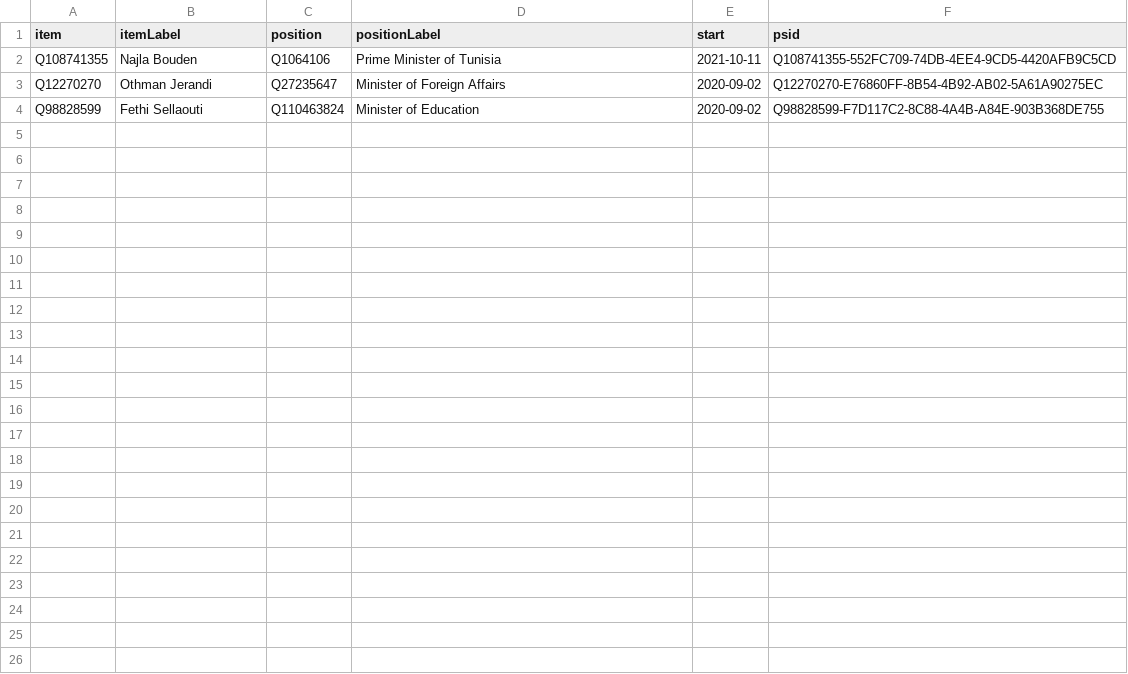
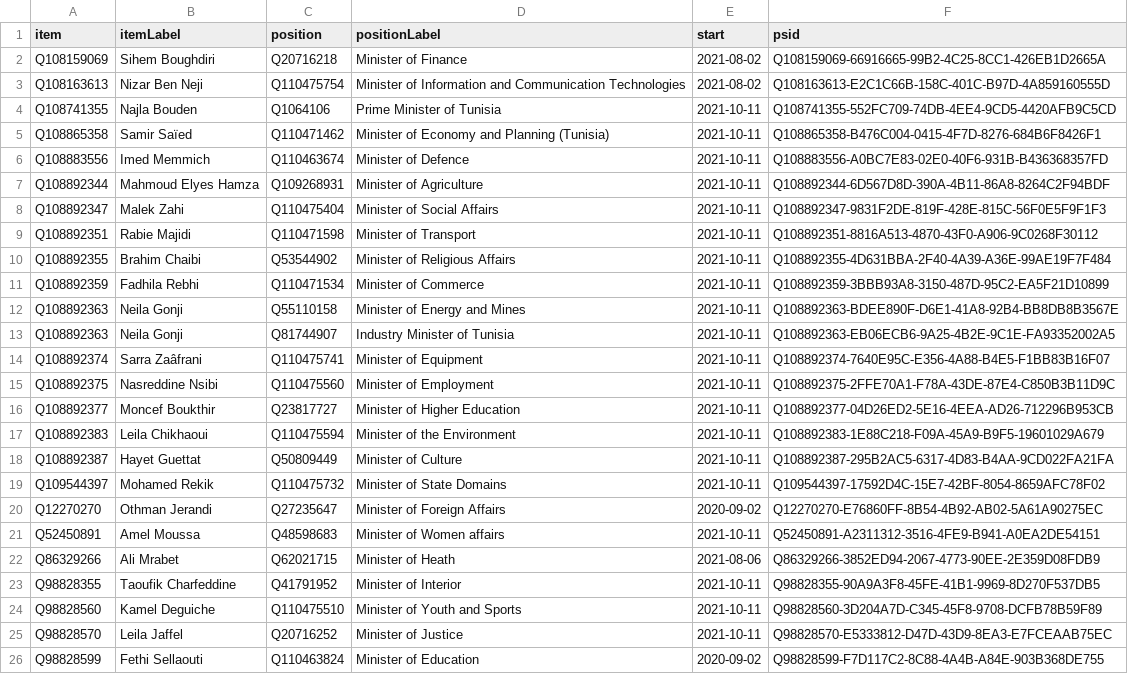
Before and after one commit to every-politician-scrapers/tunisia-ministers, a CSV file: wikidata/results/current-cabinet.csv, drawn as a sheet; the diff names each change by its address in the sheet, - before the commit and + after, or states it on an @@ line.

Commit message:
Run SPARQL queries

```diff
--- a/wikidata/results/current-cabinet.csv
+++ b/wikidata/results/current-cabinet.csv
+row 2: Q108159069 | Sihem Boughdiri | Q20716218 | Minister of Finance | 2021-08-02 | Q108159069-66916665-99B2-4C25-8CC1-426EB1D2665A
+row 3: Q108163613 | Nizar Ben Neji | Q110475754 | Minister of Information and Communication Technologies | 2021-08-02 | Q108163613-E2C1C66B-158C-401C-B97D-4A859160555D
+row 5: Q108865358 | Samir Saïed | Q110471462 | Minister of Economy and Planning (Tunisia) | 2021-10-11 | Q108865358-B476C004-0415-4F7D-8276-684B6F8426F1
+row 6: Q108883556 | Imed Memmich | Q110463674 | Minister of Defence | 2021-10-11 | Q108883556-A0BC7E83-02E0-40F6-931B-B436368357FD
+row 7: Q108892344 | Mahmoud Elyes Hamza | Q109268931 | Minister of Agriculture | 2021-10-11 | Q108892344-6D567D8D-390A-4B11-86A8-8264C2F94BDF
+row 8: Q108892347 | Malek Zahi | Q110475404 | Minister of Social Affairs | 2021-10-11 | Q108892347-9831F2DE-819F-428E-815C-56F0E5F9F1F3
+row 9: Q108892351 | Rabie Majidi | Q110471598 | Minister of Transport | 2021-10-11 | Q108892351-8816A513-4870-43F0-A906-9C0268F30112
+row 10: Q108892355 | Brahim Chaibi | Q53544902 | Minister of Religious Affairs | 2021-10-11 | Q108892355-4D631BBA-2F40-4A39-A36E-99AE19F7F484
+row 11: Q108892359 | Fadhila Rebhi | Q110471534 | Minister of Commerce | 2021-10-11 | Q108892359-3BBB93A8-3150-487D-95C2-EA5F21D10899
+row 12: Q108892363 | Neila Gonji | Q55110158 | Minister of Energy and Mines | 2021-10-11 | Q108892363-BDEE890F-D6E1-41A8-92B4-BB8DB8B3567E
+row 13: Q108892363 | Neila Gonji | Q81744907 | Industry Minister of Tunisia | 2021-10-11 | Q108892363-EB06ECB6-9A25-4B2E-9C1E-FA93352002A5
+row 14: Q108892374 | Sarra Zaâfrani | Q110475741 | Minister of Equipment | 2021-10-11 | Q108892374-7640E95C-E356-4A88-B4E5-F1BB83B16F07
+row 15: Q108892375 | Nasreddine Nsibi | Q110475560 | Minister of Employment | 2021-10-11 | Q108892375-2FFE70A1-F78A-43DE-87E4-C850B3B11D9C
+row 16: Q108892377 | Moncef Boukthir | Q23817727 | Minister of Higher Education | 2021-10-11 | Q108892377-04D26ED2-5E16-4EEA-AD26-712296B953CB
+row 17: Q108892383 | Leila Chikhaoui | Q110475594 | Minister of the Environment | 2021-10-11 | Q108892383-1E88C218-F09A-45A9-B9F5-19601029A679
+row 18: Q108892387 | Hayet Guettat | Q50809449 | Minister of Culture | 2021-10-11 | Q108892387-295B2AC5-6317-4D83-B4AA-9CD022FA21FA
+row 19: Q109544397 | Mohamed Rekik | Q110475732 | Minister of State Domains | 2021-10-11 | Q109544397-17592D4C-15E7-42BF-8054-8659AFC78F02
+row 21: Q52450891 | Amel Moussa | Q48598683 | Minister of Women affairs | 2021-10-11 | Q52450891-A2311312-3516-4FE9-B941-A0EA2DE54151
+row 22: Q86329266 | Ali Mrabet | Q62021715 | Minister of Heath | 2021-08-06 | Q86329266-3852ED94-2067-4773-90EE-2E359D08FDB9
+row 23: Q98828355 | Taoufik Charfeddine | Q41791952 | Minister of Interior | 2021-10-11 | Q98828355-90A9A3F8-45FE-41B1-9969-8D270F537DB5
+row 24: Q98828560 | Kamel Deguiche | Q110475510 | Minister of Youth and Sports | 2021-10-11 | Q98828560-3D204A7D-C345-45F8-9708-DCFB78B59F89
+row 25: Q98828570 | Leila Jaffel | Q20716252 | Minister of Justice | 2021-10-11 | Q98828570-E5333812-D47D-43D9-8EA3-E7FCEAAB75EC
```
